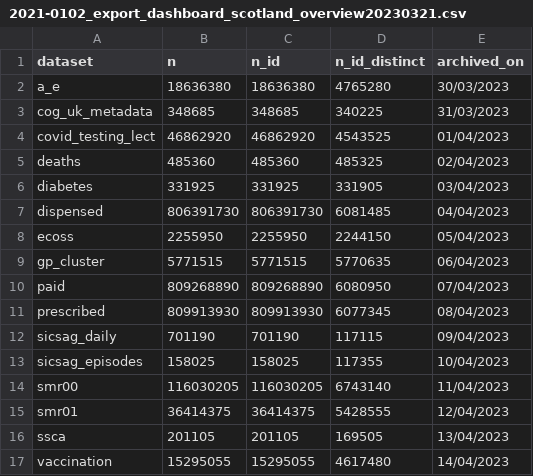
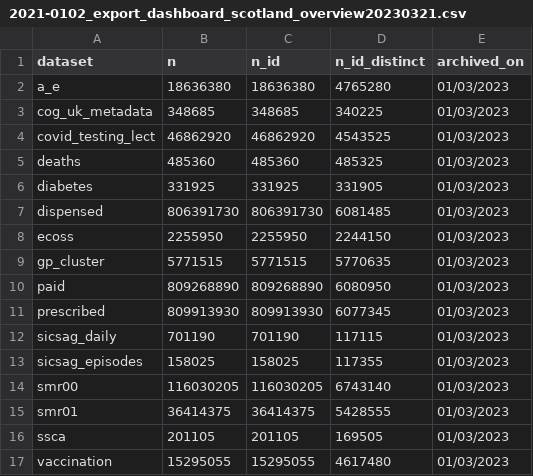
Before and after one commit to BHFDSC/cvd-covid-tre-dashboard, a CSV file: BHF_Dashboards/BHF_DSC_TRE_External_Dashboard/Data/2021-0102_export_dashboard_scotland_overview20230321.csv, drawn as a sheet.

Commit message:
reset dummy archived_on dates to 01.03.2023 for consistency

```diff
--- a/BHF_Dashboards/BHF_DSC_TRE_External_Dashboard/Data/2021-0102_export_dashboard_scotland_overview20230321.csv
+++ b/BHF_Dashboards/BHF_DSC_TRE_External_Dashboard/Data/2021-0102_export_dashboard_scotland_overview20230321.csv
@@ -1,17 +1,17 @@
 dataset,n,n_id,n_id_distinct,archived_on
-a_e,18636380,18636380,4765280,30/03/2023
-cog_uk_metadata,348685,348685,340225,31/03/2023
-covid_testing_lect,46862920,46862920,4543525,01/04/2023
-deaths,485360,485360,485325,02/04/2023
-diabetes,331925,331925,331905,03/04/2023
-dispensed,806391730,806391730,6081485,04/04/2023
-ecoss,2255950,2255950,2244150,05/04/2023
-gp_cluster,5771515,5771515,5770635,06/04/2023
-paid,809268890,809268890,6080950,07/04/2023
-prescribed,809913930,809913930,6077345,08/04/2023
-sicsag_daily,701190,701190,117115,09/04/2023
-sicsag_episodes,158025,158025,117355,10/04/2023
-smr00,116030205,116030205,6743140,11/04/2023
-smr01,36414375,36414375,5428555,12/04/2023
-ssca,201105,201105,169505,13/04/2023
-vaccination,15295055,15295055,4617480,14/04/2023
+a_e,18636380,18636380,4765280,01/03/2023
+cog_uk_metadata,348685,348685,340225,01/03/2023
+covid_testing_lect,46862920,46862920,4543525,01/03/2023
+deaths,485360,485360,485325,01/03/2023
+diabetes,331925,331925,331905,01/03/2023
+dispensed,806391730,806391730,6081485,01/03/2023
+ecoss,2255950,2255950,2244150,01/03/2023
+gp_cluster,5771515,5771515,5770635,01/03/2023
+paid,809268890,809268890,6080950,01/03/2023
+prescribed,809913930,809913930,6077345,01/03/2023
+sicsag_daily,701190,701190,117115,01/03/2023
+sicsag_episodes,158025,158025,117355,01/03/2023
+smr00,116030205,116030205,6743140,01/03/2023
+smr01,36414375,36414375,5428555,01/03/2023
+ssca,201105,201105,169505,01/03/2023
+vaccination,15295055,15295055,4617480,01/03/2023
```
Also changed, not shown: BHF_Dashboards/BHF_DSC_TRE_External_Dashboard/Data/export_dashboard_SAIL_20230127_data_overview.csv.
